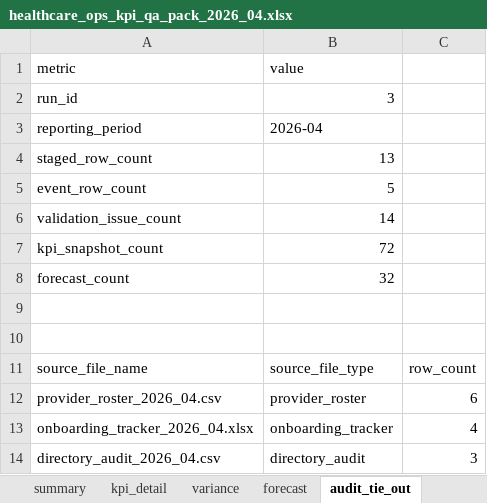
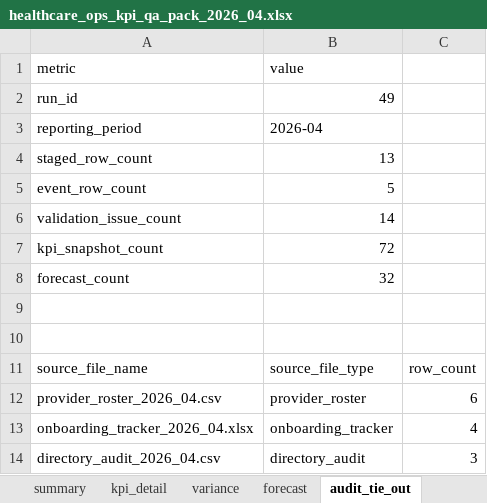
Before and after one commit to mlow-io/healthcare-ops-kpi-qa-pack, an Excel workbook: outputs/2026-04/healthcare_ops_kpi_qa_pack_2026_04.xlsx, sheet audit_tie_out, drawn as a sheet; values as stored, in another font and other column widths than the file's, no borders; the diff names each change by its address in the sheet, - before the commit and + after, or states it on an @@ line.

```diff
--- a/outputs/2026-04/healthcare_ops_kpi_qa_pack_2026_04.xlsx (sheet audit_tie_out)
+++ b/outputs/2026-04/healthcare_ops_kpi_qa_pack_2026_04.xlsx (sheet audit_tie_out)
-B2 (value): 3
+B2 (value): 49
```
Also changed, not shown: sheet kpi_detail, sheet validation_exceptions, sheet forecast, sheet summary, 8 other files.
